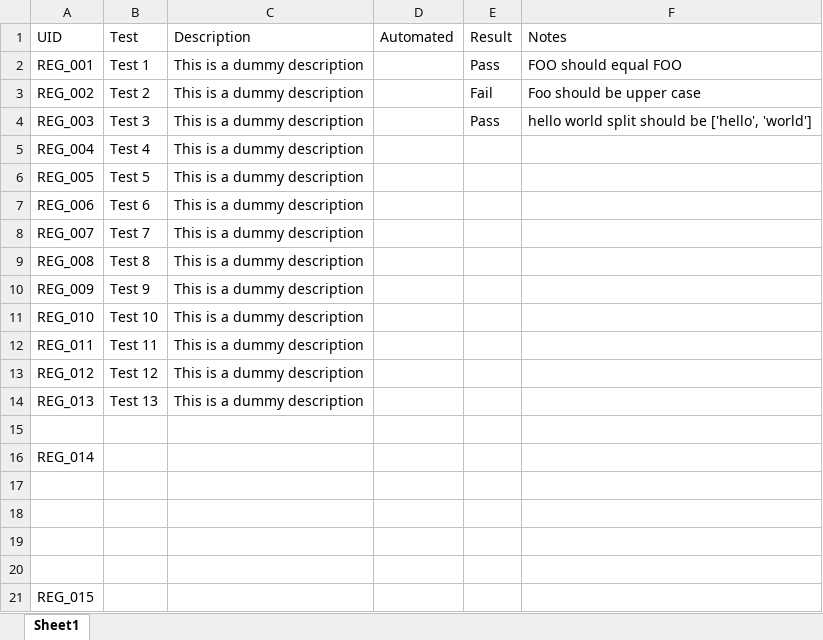
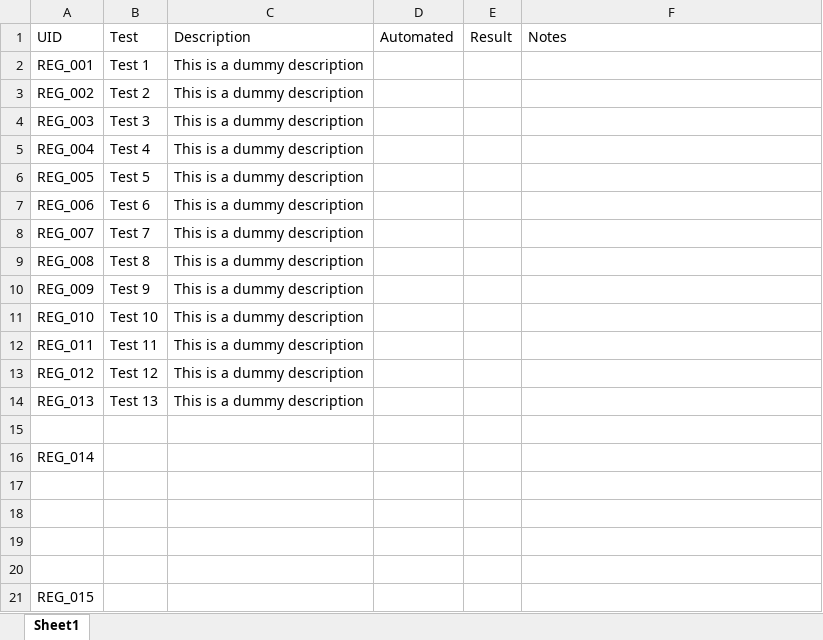
Before and after one commit to CharlieWard98/auto-tests-regression-writter, an Excel workbook: Windows.xlsx, sheet Sheet1, drawn as a sheet; values as stored, in another font and other column widths than the file's, no borders; conditional formats not drawn; the diff names each change by its address in the sheet, - before the commit and + after, or states it on an @@ line.

```diff
--- a/Windows.xlsx (sheet Sheet1)
+++ b/Windows.xlsx (sheet Sheet1)
-E2 (Result): Pass
+E2 (Result): (empty)
-F2 (Notes): FOO should equal FOO
+F2 (Notes): (empty)
-E3 (Result): Fail
+E3 (Result): (empty)
-F3 (Notes): Foo should be upper case
+F3 (Notes): (empty)
-E4 (Result): Pass
+E4 (Result): (empty)
-F4 (Notes): hello world split should be ['hello', 'world']
+F4 (Notes): (empty)
```
Also changed, not shown: 2 other files.
